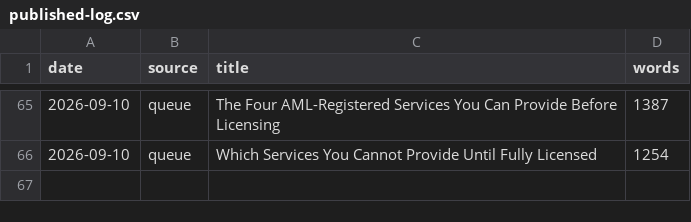
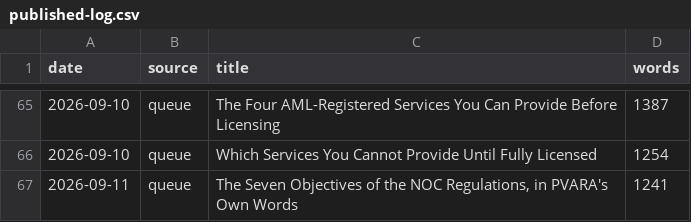
Before and after one commit to coinconnect-pk/coinconnect-pk.github.io, a CSV file: _data/published-log.csv, drawn as a sheet; only a part is shown, gaps mark what is left out; the diff names each change by its address in the sheet, - before the commit and + after, or states it on an @@ line.

```diff
--- a/_data/published-log.csv
+++ b/_data/published-log.csv
+row 67: 2026-09-11 | queue | The Seven Objectives of the NOC Regulations, in PVARA's Own Words | 1241
```
Also changed, not shown: 2 other files.
